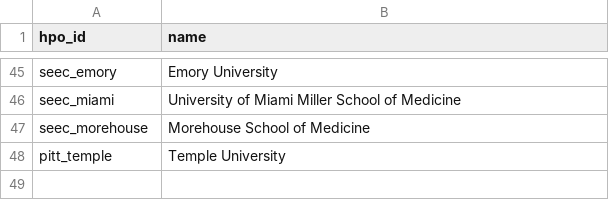
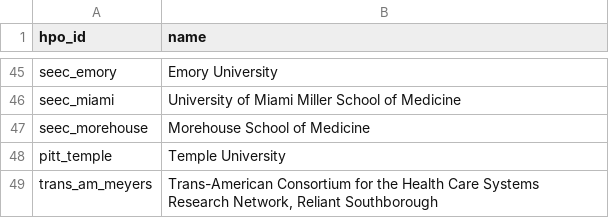
Before and after one commit to all-of-us/curation, a CSV file: data_steward/resources/hpo.csv, drawn as a sheet; only a part is shown, gaps mark what is left out; the diff names each change by its address in the sheet, - before the commit and + after, or states it on an @@ line.

Commit message:
Add new hpo site to the pipeline [ci skip]

```diff
--- a/data_steward/resources/hpo.csv
+++ b/data_steward/resources/hpo.csv
+row 49: trans_am_meyers | Trans-American Consortium for the Health Care Systems Research Network, Reliant Southborough
```
